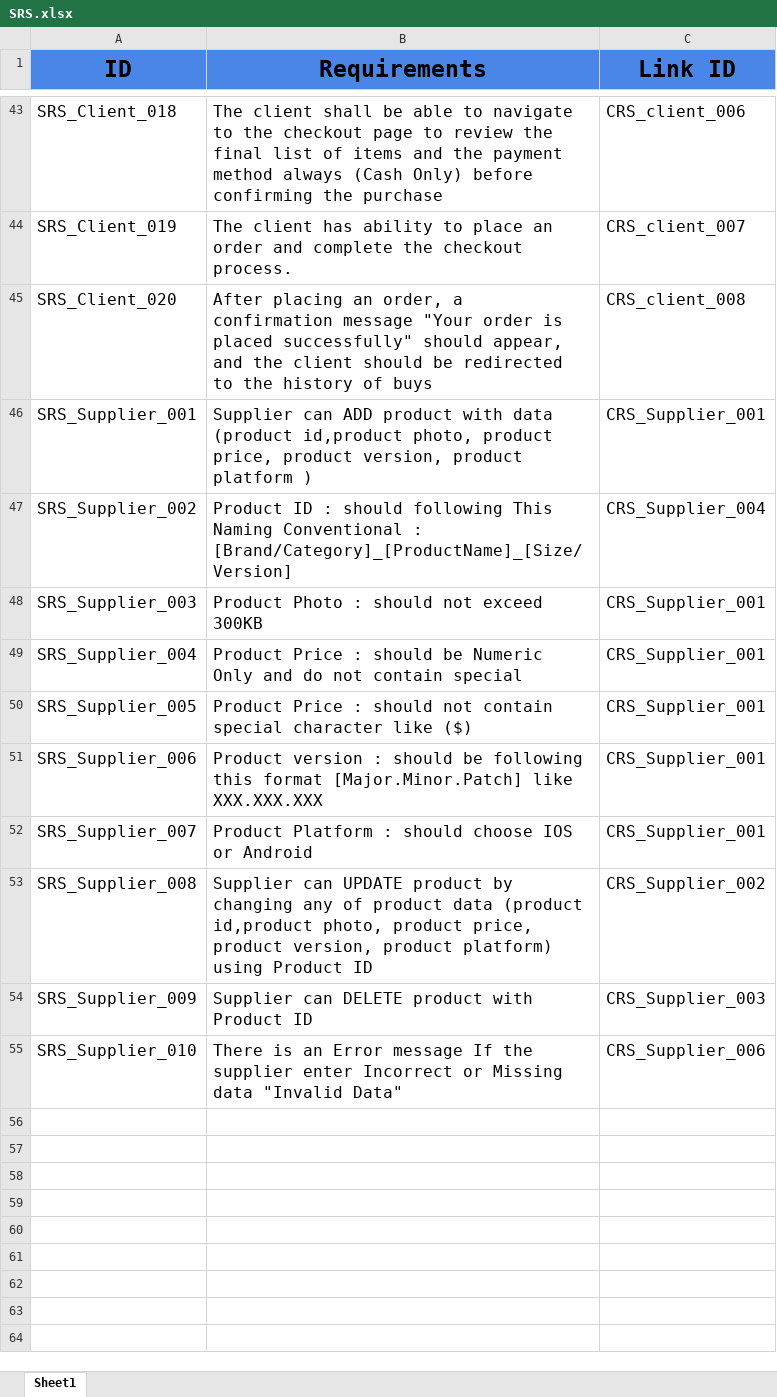
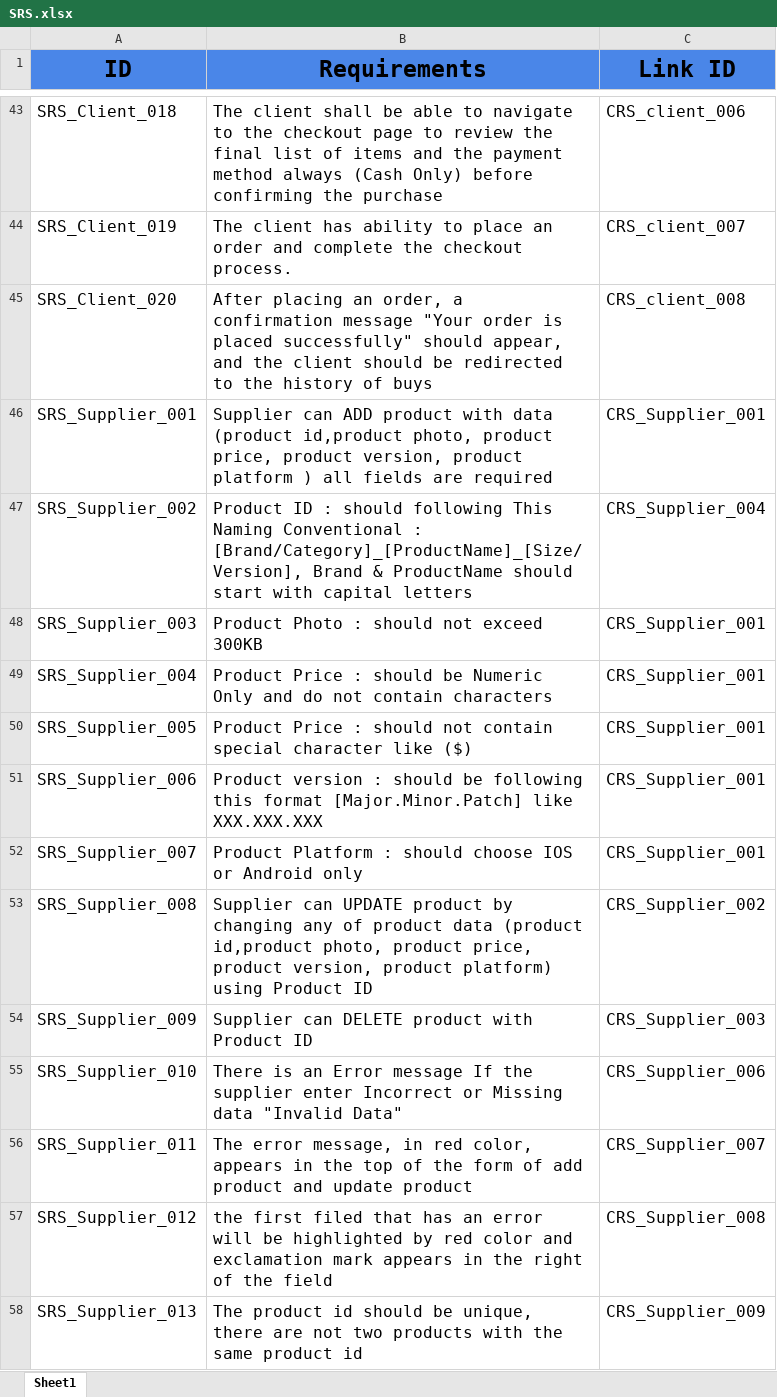
Before and after one commit to abdallahEl-Karamany/Online-Mobile-Store-WebSite, an Excel workbook: Requirments/SRS.xlsx, sheet Sheet1, drawn as a sheet; only a part is shown, gaps mark what is left out; values as stored, in another font and other column widths than the file's, no borders; the diff names each change by its address in the sheet, - before the commit and + after, or states it on an @@ line.

Commit message:
updating CRS-SIQ & CRS & SRS fro supplier feature

```diff
--- a/Requirments/SRS.xlsx (sheet Sheet1)
+++ b/Requirments/SRS.xlsx (sheet Sheet1)
-B46 (Requirements): …platform )
+B46 (Requirements): …platform ) all fields are required
-B47 (Requirements): …Conventional : [Brand/Category]_[ProductName]_[Size/Version]
+B47 (Requirements): …Conventional : [Brand/Category]_[ProductName]_[Size/Version], Brand & ProductName should start with capital letters
-B49 (Requirements): …not contain special
+B49 (Requirements): …not contain characters
-B52 (Requirements): …or Android
+B52 (Requirements): …or Android only
+row 56: SRS_Supplier_011 | The error message, in red color, appears in the top of the form of add product and update product | CRS_Supplier_007
+row 57: SRS_Supplier_012 | the first filed that has an error will be highlighted by red color and exclamation mark appears in the right of the field | CRS_Supplier_008
+row 58: SRS_Supplier_013 | The product id should be unique, there are not two products with the same product id | CRS_Supplier_009
```
Also changed, not shown: Requirments/CRS-SIQ.xlsx, Requirments/CRS.xlsx.
